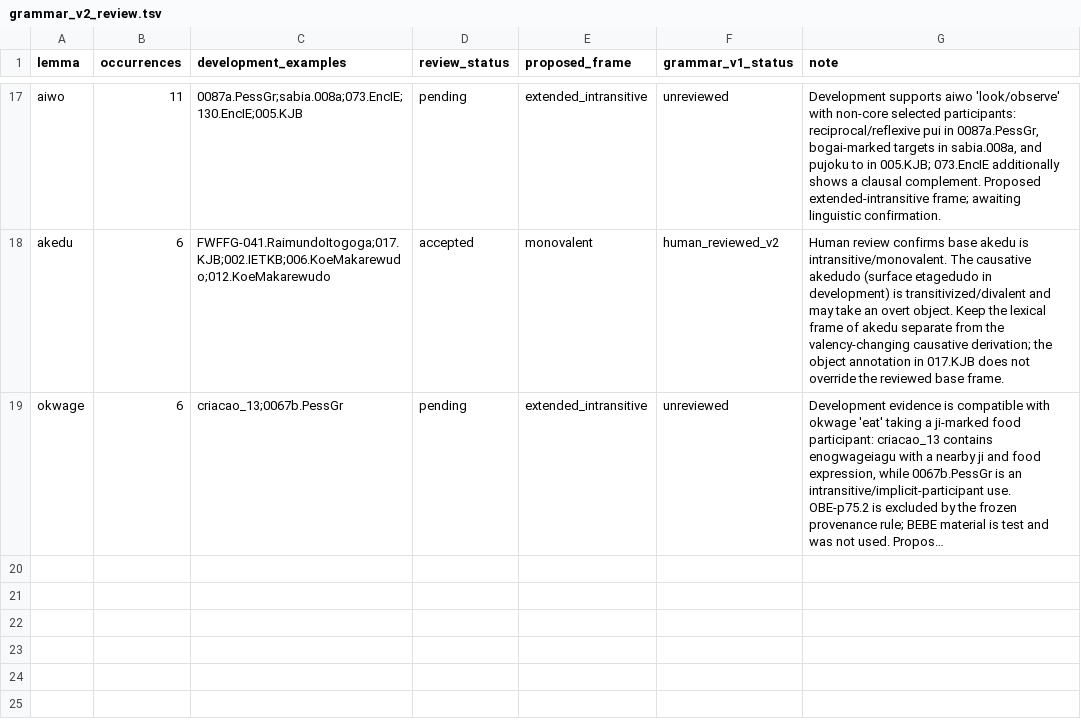
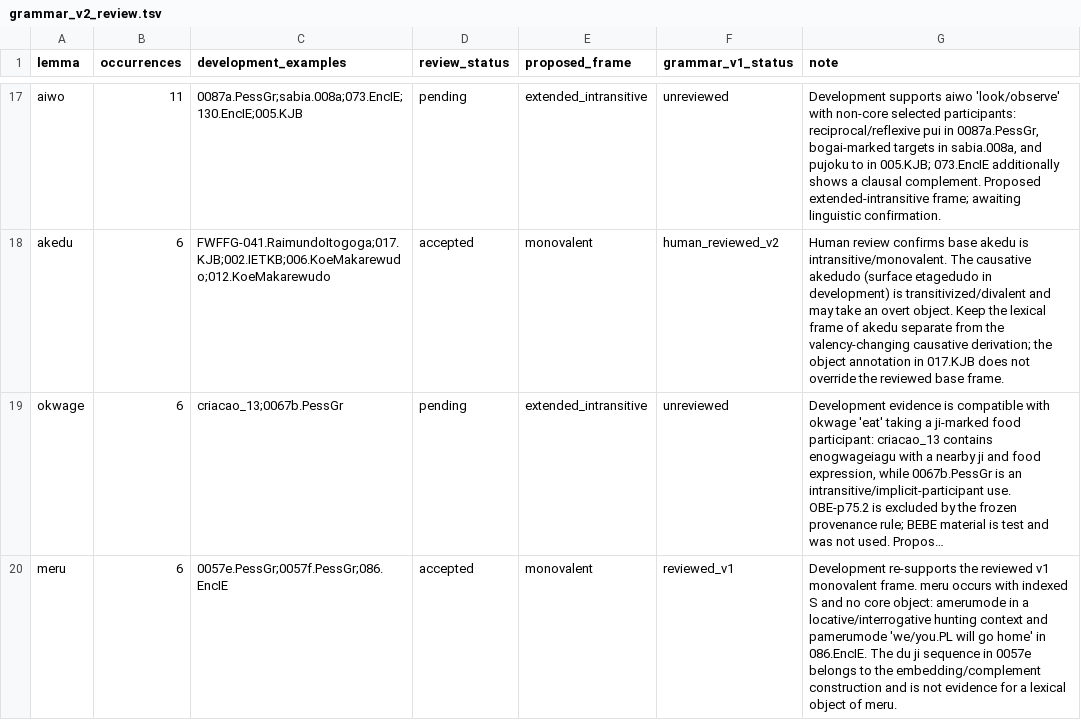
Before and after one commit to LanguageStructure/Bororo-Sentence-Generator-, a TSV file: article/grammar-v2/grammar_v2_review.tsv, drawn as a sheet; only a part is shown, gaps mark what is left out; long unchanged cells end in …; the diff names each change by its address in the sheet, - before the commit and + after, or states it on an @@ line.

Commit message:
Re-support monovalent meru from development evidence

```diff
--- a/article/grammar-v2/grammar_v2_review.tsv
+++ b/article/grammar-v2/grammar_v2_review.tsv
+row 20: meru | 6 | 0057e.PessGr;0057f.PessGr;086.EncIE | accepted | monovalent | reviewed_v1 | Development re-supports the reviewed v1 monovalent frame. meru occurs with indexed S and no core object: amerumode in a locative/interrogative hunting context and pamerumode 'we/you.PL will go home' in 086.EncIE. The du ji sequence in 0057e belongs to the embedding/complement construction and is not evidence for a lexical object of meru.
```
